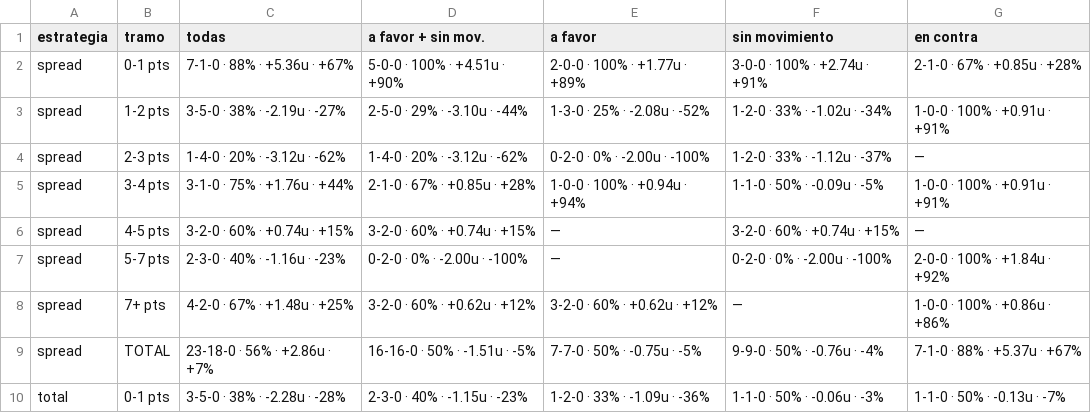
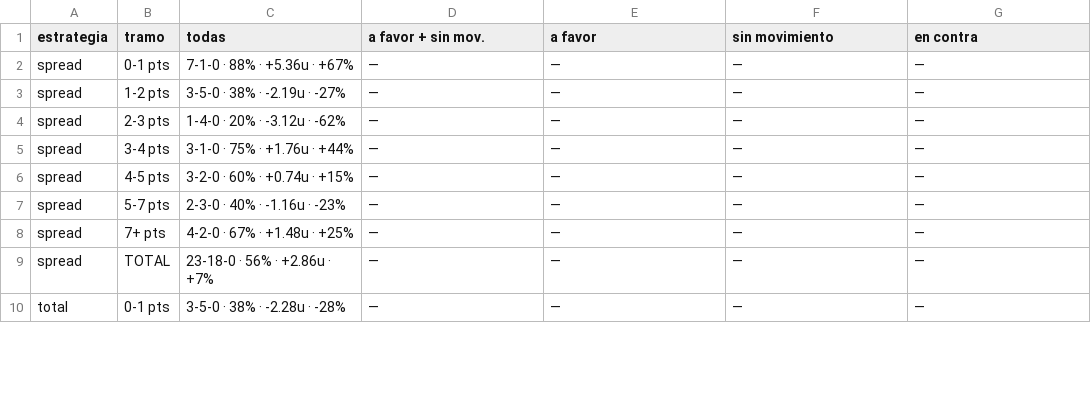
Before and after one commit to DaveBarracuda/nba-quant, a CSV file: ledger/weekly/2026-11-03_2026-11-09/edge_buckets.csv, drawn as a sheet; only a part is shown; the diff covers the shown part only.

```diff
--- a/ledger/weekly/2026-11-03_2026-11-09/edge_buckets.csv
+++ b/ledger/weekly/2026-11-03_2026-11-09/edge_buckets.csv
@@ -1,10 +1,10 @@
 estrategia,tramo,todas,a favor + sin mov.,a favor,sin movimiento,en contra
-spread,0-1 pts,7-1-0 · 88% · +5.36u · +67%,5-0-0 · 100% · +4.51u · +90%,2-0-0 · 100% · +1.77u · +89%,3-0-0 · 100% · +2.74u · +91%,2-1-0 · 67% · +0.85u · +28%
-spread,1-2 pts,3-5-0 · 38% · -2.19u · -27%,2-5-0 · 29% · -3.10u · -44%,1-3-0 · 25% · -2.08u · -52%,1-2-0 · 33% · -1.02u · -34%,1-0-0 · 100% · +0.91u · +91%
-spread,2-3 pts,1-4-0 · 20% · -3.12u · -62%,1-4-0 · 20% · -3.12u · -62%,0-2-0 · 0% · -2.00u · -100%,1-2-0 · 33% · -1.12u · -37%,—
-spread,3-4 pts,3-1-0 · 75% · +1.76u · +44%,2-1-0 · 67% · +0.85u · +28%,1-0-0 · 100% · +0.94u · +94%,1-1-0 · 50% · -0.09u · -5%,1-0-0 · 100% · +0.91u · +91%
-spread,4-5 pts,3-2-0 · 60% · +0.74u · +15%,3-2-0 · 60% · +0.74u · +15%,—,3-2-0 · 60% · +0.74u · +15%,—
-spread,5-7 pts,2-3-0 · 40% · -1.16u · -23%,0-2-0 · 0% · -2.00u · -100%,—,0-2-0 · 0% · -2.00u · -100%,2-0-0 · 100% · +1.84u · +92%
-spread,7+ pts,4-2-0 · 67% · +1.48u · +25%,3-2-0 · 60% · +0.62u · +12%,3-2-0 · 60% · +0.62u · +12%,—,1-0-0 · 100% · +0.86u · +86%
-spread,TOTAL,23-18-0 · 56% · +2.86u · +7%,16-16-0 · 50% · -1.51u · -5%,7-7-0 · 50% · -0.75u · -5%,9-9-0 · 50% · -0.76u · -4%,7-1-0 · 88% · +5.37u · +67%
-total,0-1 pts,3-5-0 · 38% · -2.28u · -28%,2-3-0 · 40% · -1.15u · -23%,1-2-0 · 33% · -1.09u · -36%,1-1-0 · 50% · -0.06u · -3%,1-1-0 · 50% · -0.13u · -7%
+spread,0-1 pts,7-1-0 · 88% · +5.36u · +67%,—,—,—,—
+spread,1-2 pts,3-5-0 · 38% · -2.19u · -27%,—,—,—,—
+spread,2-3 pts,1-4-0 · 20% · -3.12u · -62%,—,—,—,—
+spread,3-4 pts,3-1-0 · 75% · +1.76u · +44%,—,—,—,—
+spread,4-5 pts,3-2-0 · 60% · +0.74u · +15%,—,—,—,—
+spread,5-7 pts,2-3-0 · 40% · -1.16u · -23%,—,—,—,—
+spread,7+ pts,4-2-0 · 67% · +1.48u · +25%,—,—,—,—
+spread,TOTAL,23-18-0 · 56% · +2.86u · +7%,—,—,—,—
+total,0-1 pts,3-5-0 · 38% · -2.28u · -28%,—,—,—,—
```
Also changed, not shown: 77 edited cells elsewhere in this file, ledger/weekly/2026-11-03_2026-11-09/picks.csv, ledger/weekly/2026-11-03_2026-11-09/summary.csv, 22 other files.
